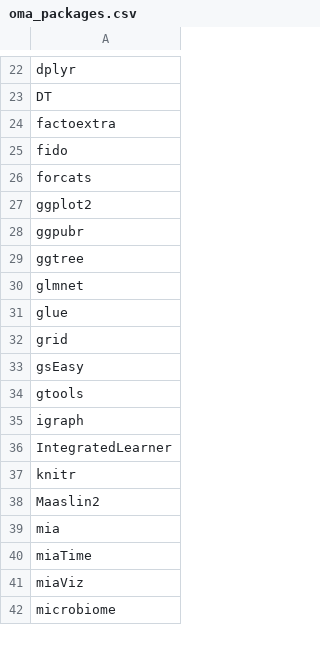
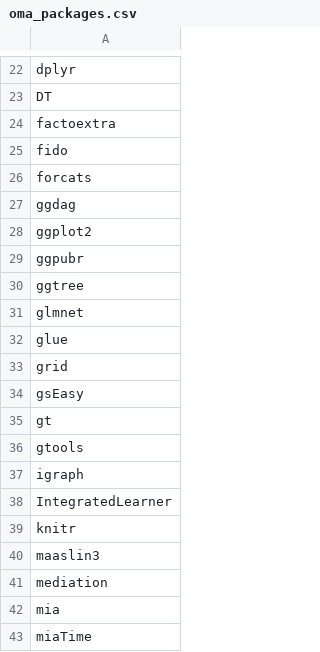
Before and after one commit to microbiome/OMA, a CSV file: oma_packages/oma_packages.csv, drawn as a sheet; only a part is shown, gaps mark what is left out; the shorter side is filled out with more unchanged rows.

Commit message:
Update oma_packages.csv

```diff
--- a/oma_packages/oma_packages.csv
+++ b/oma_packages/oma_packages.csv
@@ -26,2 +26,3 @@ fido
 forcats
+ggdag
 ggplot2
@@ -33,2 +34,3 @@ grid
 gsEasy
+gt
 gtools
@@ -37,3 +39,4 @@ IntegratedLearner
 knitr
-Maaslin2
+maaslin3
+mediation
 mia
```
